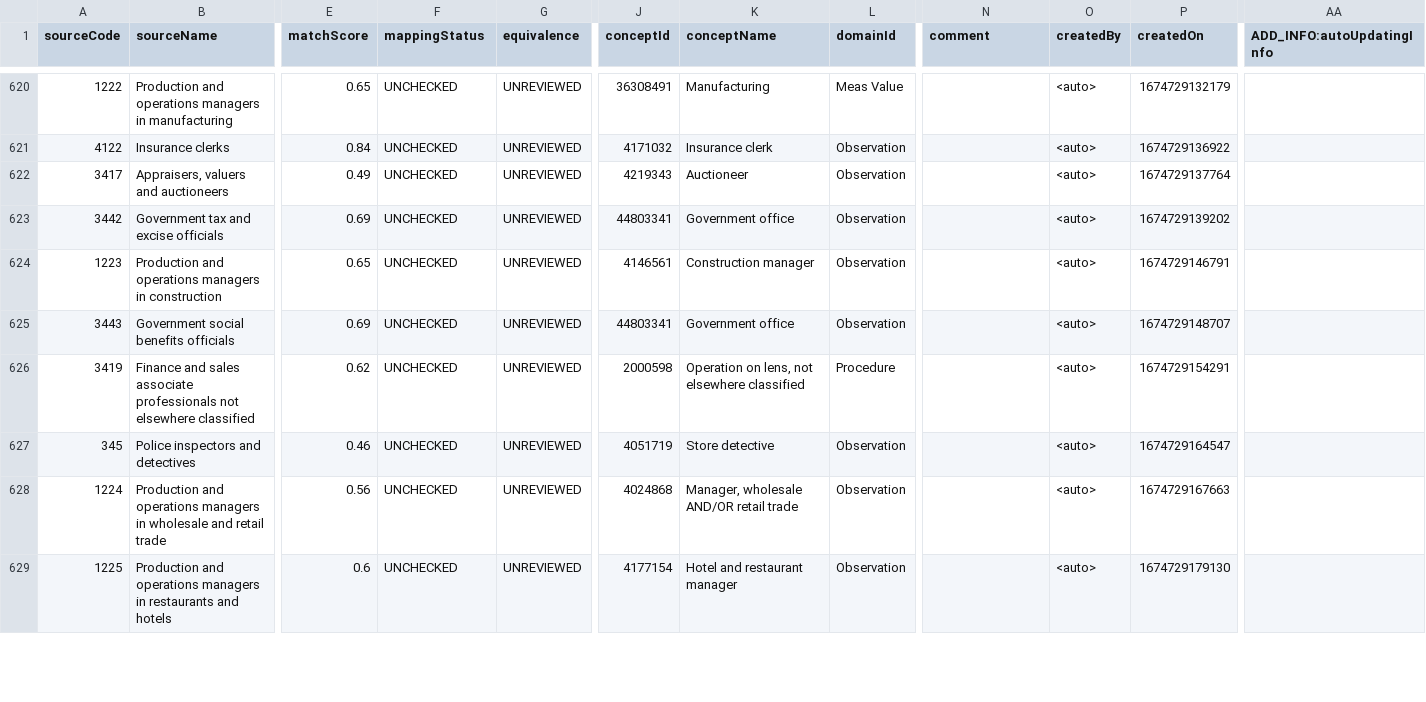
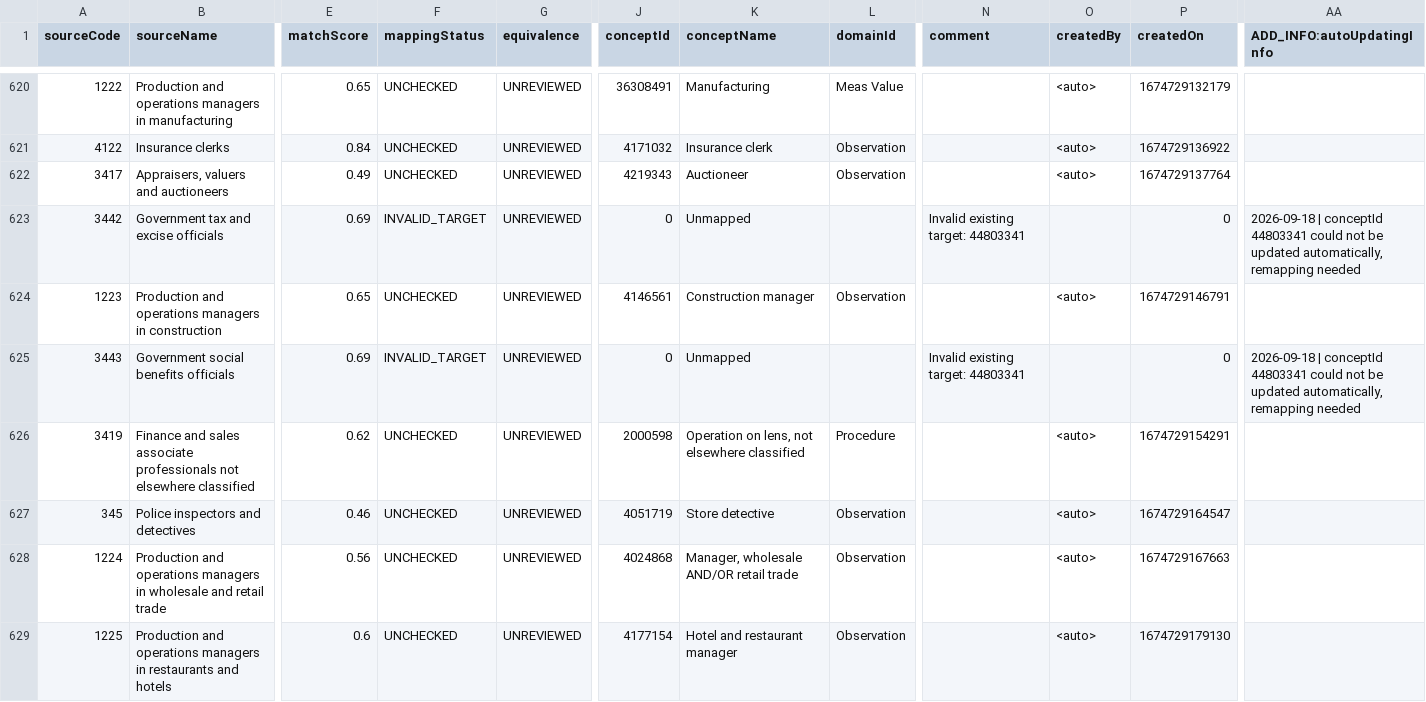
Before and after one commit to FinOMOP/FinOMOP_mappings, a CSV file: VOCABULARIES/ProfessionalCode/ProfessionalCode.usagi.csv, drawn as a sheet; only a part is shown, gaps mark what is left out; the diff covers the shown part only; the diff names each change by its address in the sheet, - before the commit and + after, or states it on an @@ line.

```diff
--- a/VOCABULARIES/ProfessionalCode/ProfessionalCode.usagi.csv
+++ b/VOCABULARIES/ProfessionalCode/ProfessionalCode.usagi.csv
-F623 (mappingStatus): UNCHECKED
+F623 (mappingStatus): INVALID_TARGET
-J623 (conceptId): 44803341
+J623 (conceptId): 0
-K623 (conceptName): Government office
+K623 (conceptName): Unmapped
-L623 (domainId): Observation
+L623 (domainId): (empty)
-N623 (comment): (empty)
+N623 (comment): Invalid existing target: 44803341
-O623 (createdBy): <auto>
+O623 (createdBy): (empty)
-P623 (createdOn): 1674729139202
+P623 (createdOn): 0
-AA623 (ADD_INFO:autoUpdatingInfo): (empty)
+AA623 (ADD_INFO:autoUpdatingInfo): 2026-09-18 | conceptId 44803341 could not be updated automatically, remapping needed
-F625 (mappingStatus): UNCHECKED
+F625 (mappingStatus): INVALID_TARGET
-J625 (conceptId): 44803341
+J625 (conceptId): 0
-K625 (conceptName): Government office
+K625 (conceptName): Unmapped
-L625 (domainId): Observation
+L625 (domainId): (empty)
-N625 (comment): (empty)
+N625 (comment): Invalid existing target: 44803341
-O625 (createdBy): <auto>
+O625 (createdBy): (empty)
-P625 (createdOn): 1674729148707
+P625 (createdOn): 0
-AA625 (ADD_INFO:autoUpdatingInfo): (empty)
+AA625 (ADD_INFO:autoUpdatingInfo): 2026-09-18 | conceptId 44803341 could not be updated automatically, remapping needed
```
Also changed, not shown: 152 edited cells elsewhere in this file, VOCABULARIES/FHL/FHL.usagi.csv, VOCABULARIES/HPN/HPN.usagi.csv, 21 other files.
